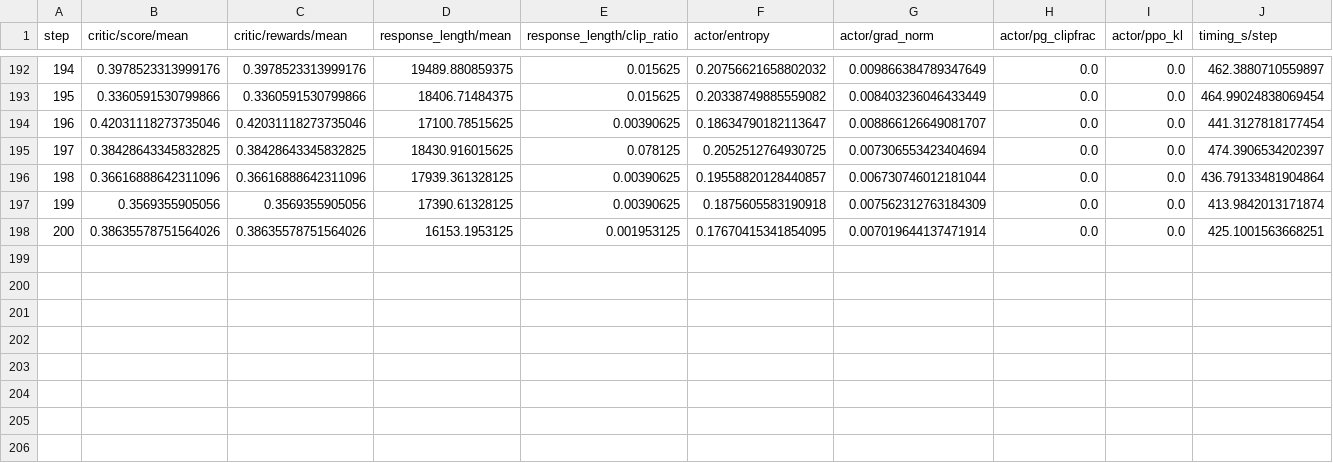
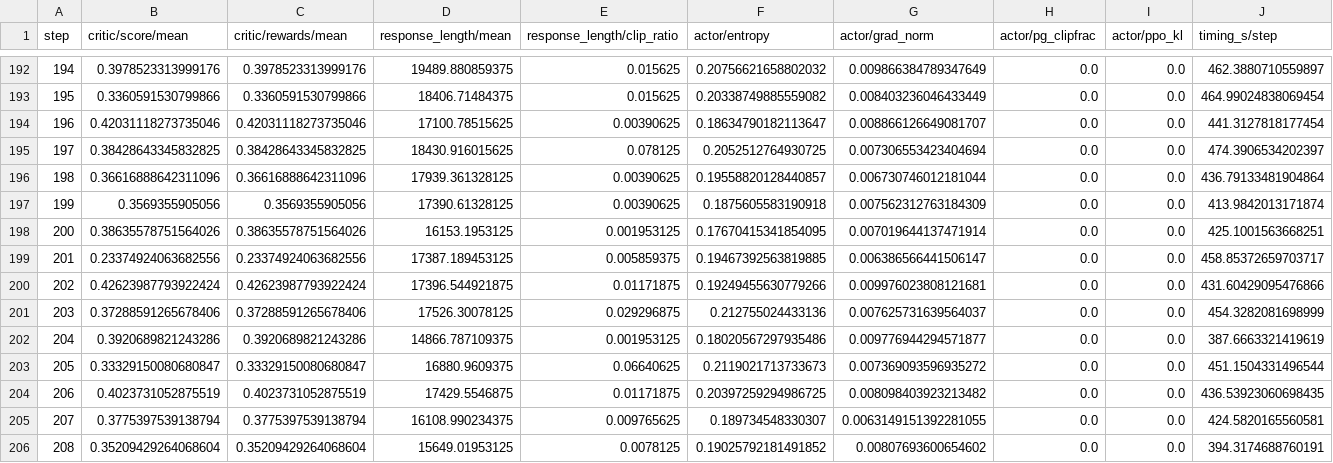
Before and after one commit to EasyPPO/EasyPPO, a CSV file: results/frontiercs_dr_grpo/train_metrics.csv, drawn as a sheet; only a part is shown, gaps mark what is left out.

Commit message:
results: Dr. GRPO validation through step 208

```diff
--- a/results/frontiercs_dr_grpo/train_metrics.csv
+++ b/results/frontiercs_dr_grpo/train_metrics.csv
@@ -198 +198,9 @@ step,critic/score/mean,critic/rewards/mean,response_length/mean,response_length/
 200,0.38635578751564026,0.38635578751564026,16153.1953125,0.001953125,0.17670415341854095,0.007019644137471914,0.0,0.0,425.1001563668251
+201,0.23374924063682556,0.23374924063682556,17387.189453125,0.005859375,0.19467392563819885,0.006386566441506147,0.0,0.0,458.85372659703717
+202,0.42623987793922424,0.42623987793922424,17396.544921875,0.01171875,0.19249455630779266,0.009976023808121681,0.0,0.0,431.60429095476866
+203,0.37288591265678406,0.37288591265678406,17526.30078125,0.029296875,0.212755024433136,0.007625731639564037,0.0,0.0,454.3282081698999
+204,0.3920689821243286,0.3920689821243286,14866.787109375,0.001953125,0.18020567297935486,0.009776944294571877,0.0,0.0,387.6663321419619
+205,0.33329150080680847,0.33329150080680847,16880.9609375,0.06640625,0.2119021713733673,0.007369093596935272,0.0,0.0,451.1504331496544
+206,0.4023731052875519,0.4023731052875519,17429.5546875,0.01171875,0.20397259294986725,0.008098403923213482,0.0,0.0,436.53923060698435
+207,0.3775397539138794,0.3775397539138794,16108.990234375,0.009765625,0.189734548330307,0.0063149151392281055,0.0,0.0,424.5820165560581
+208,0.35209429264068604,0.35209429264068604,15649.01953125,0.0078125,0.19025792181491852,0.00807693600654602,0.0,0.0,394.3174688760191
```
Also changed, not shown: results/frontiercs_dr_grpo/val_curve.csv, 3 other files.
